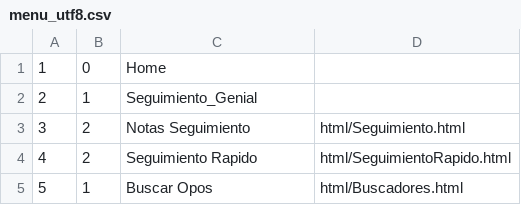
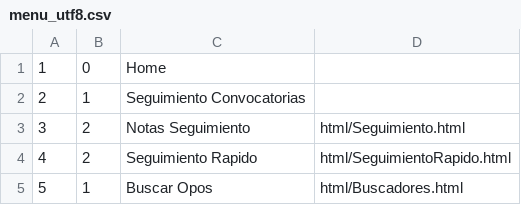
Before and after one commit to elmonje/ApuntillosWeb, a CSV file: data/menu_utf8.csv, drawn as a sheet; only a part is shown.

Commit message:
Update menu_utf8.csv

```diff
--- a/data/menu_utf8.csv
+++ b/data/menu_utf8.csv
@@ -1,3 +1,3 @@
 1;0;Home;
-2;1;Seguimiento_Genial;
+2;1;Seguimiento Convocatorias;
 3;2;Notas Seguimiento;html/Seguimiento.html
```
